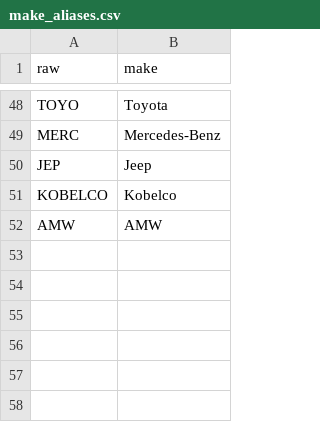
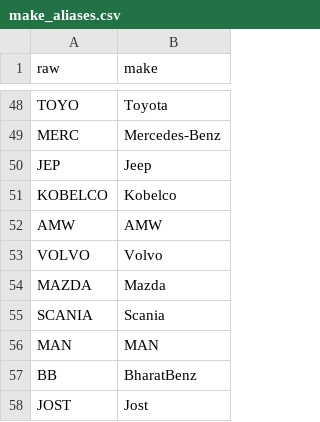
Before and after one commit to LazyBST/RexAuto, a CSV file: data/config/make_aliases.csv, drawn as a sheet; only a part is shown, gaps mark what is left out.

```diff
--- a/data/config/make_aliases.csv
+++ b/data/config/make_aliases.csv
@@ -52 +52,7 @@ KOBELCO,Kobelco
 AMW,AMW
+VOLVO,Volvo
+MAZDA,Mazda
+SCANIA,Scania
+MAN,MAN
+BB,BharatBenz
+JOST,Jost
```
Also changed, not shown: data/config/abbreviations.csv, 17 other files.
